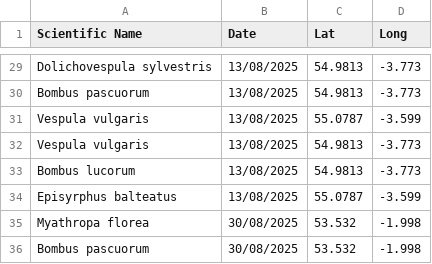
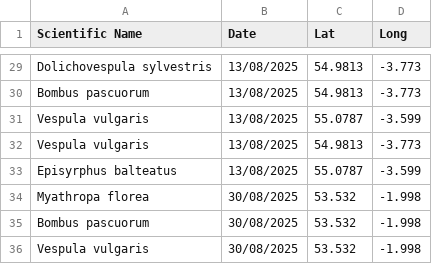
Before and after one commit to pollagen/pollagen.github.io, a CSV file: data/specimens.csv, drawn as a sheet; only a part is shown, gaps mark what is left out; the shorter side is filled out with more unchanged rows.

Commit message:
Update specimens.csv

```diff
--- a/data/specimens.csv
+++ b/data/specimens.csv
@@ -32,3 +32,2 @@ Vespula vulgaris,13/08/2025,55.0787,-3.599
 Vespula vulgaris,13/08/2025,54.9813,-3.773
-Bombus lucorum,13/08/2025,54.9813,-3.773
 Episyrphus balteatus,13/08/2025,55.0787,-3.599
```
